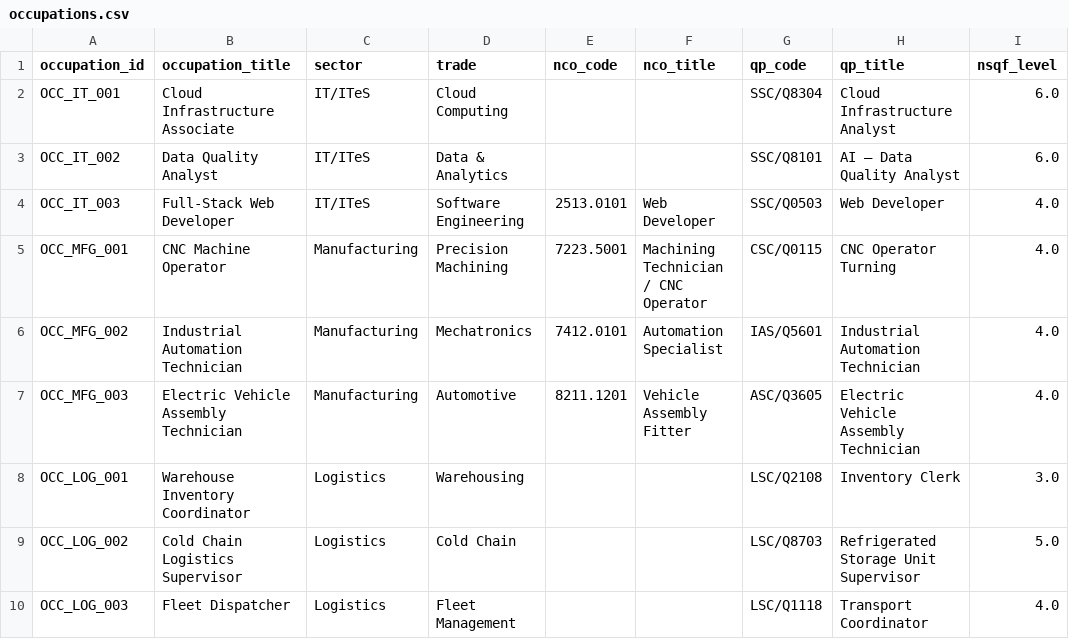
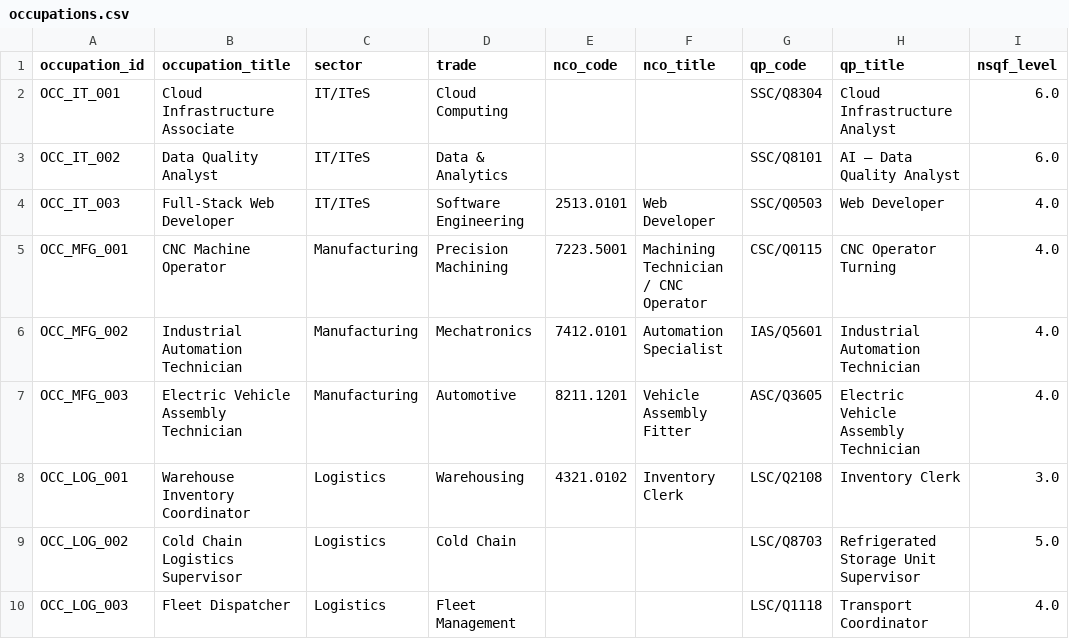
Before and after one commit to omgiddde15/SkillPulse-LMIS, a CSV file: data/sample/occupations.csv, drawn as a sheet.

```diff
--- a/data/sample/occupations.csv
+++ b/data/sample/occupations.csv
@@ -7,3 +7,3 @@ OCC_MFG_002,Industrial Automation Technician,Manufacturing,Mechatronics,7412.010
 OCC_MFG_003,Electric Vehicle Assembly Technician,Manufacturing,Automotive,8211.1201,Vehicle Assembly Fitter,ASC/Q3605,Electric Vehicle Assembly Technician,4.0
-OCC_LOG_001,Warehouse Inventory Coordinator,Logistics,Warehousing,,,LSC/Q2108,Inventory Clerk,3.0
+OCC_LOG_001,Warehouse Inventory Coordinator,Logistics,Warehousing,4321.0102,Inventory Clerk,LSC/Q2108,Inventory Clerk,3.0
 OCC_LOG_002,Cold Chain Logistics Supervisor,Logistics,Cold Chain,,,LSC/Q8703,Refrigerated Storage Unit Supervisor,5.0
```
Also changed, not shown: data/sample/geographies.csv, 20 other files.
